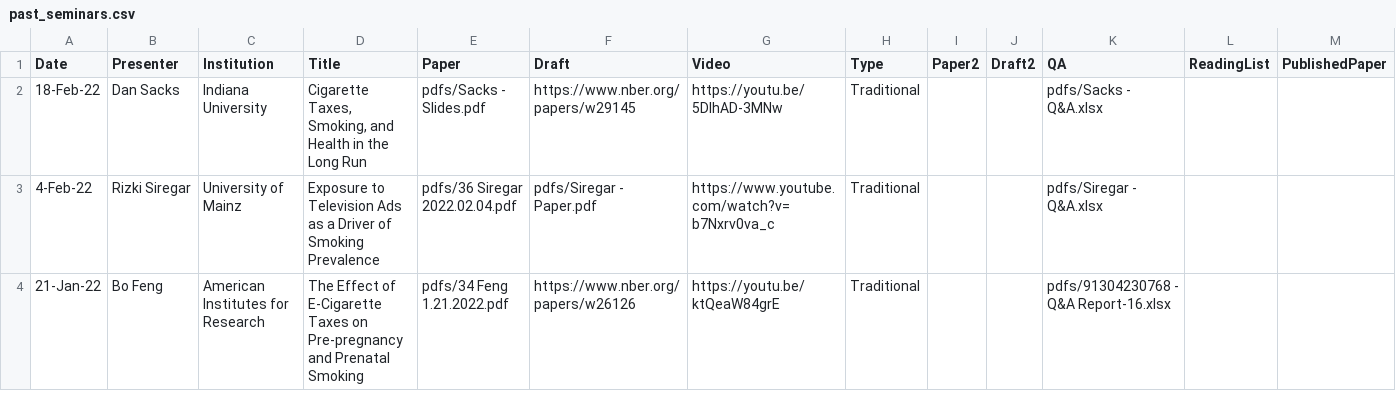
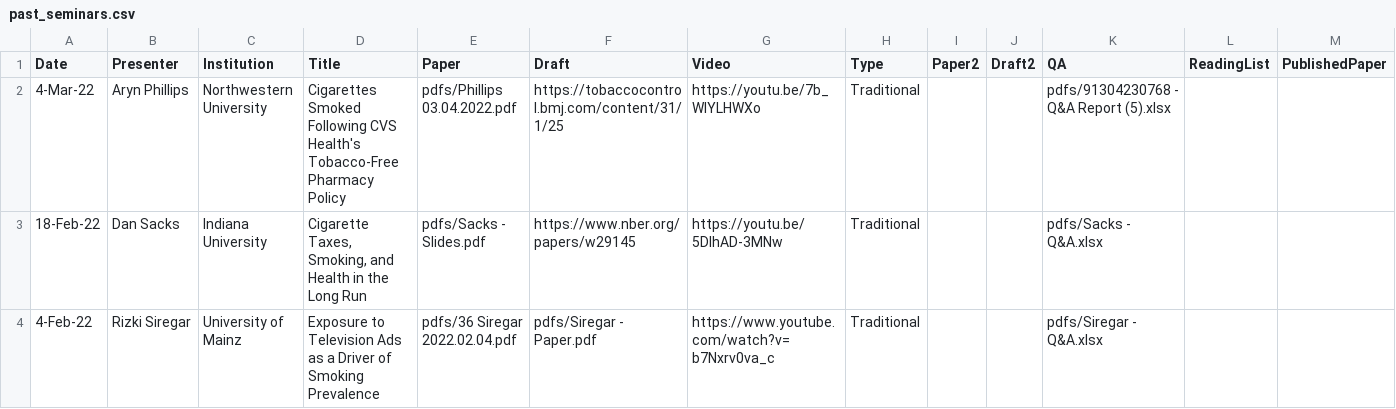
Before and after one commit to ernbilen/test_website_tops, a CSV file: _data/past_seminars.csv, drawn as a sheet; only a part is shown; the shorter side is filled out with more unchanged rows; the diff names each change by its address in the sheet, - before the commit and + after, or states it on an @@ line.

Commit message:
aryn

```diff
--- a/_data/past_seminars.csv
+++ b/_data/past_seminars.csv
+row 2: 4-Mar-22 | Aryn Phillips | Northwestern University | Cigarettes Smoked Following CVS Health's Tobacco-Free Pharmacy Policy | pdfs/Phillips 03.04.2022.pdf | https://tobaccocontrol.bmj.com/content/31/1/25 | https://youtu.be/7b_WlYLHWXo | Traditional |  |  | pdfs/91304230768 - Q&A Report (5).xlsx
```
Also changed, not shown: 3 other files.
